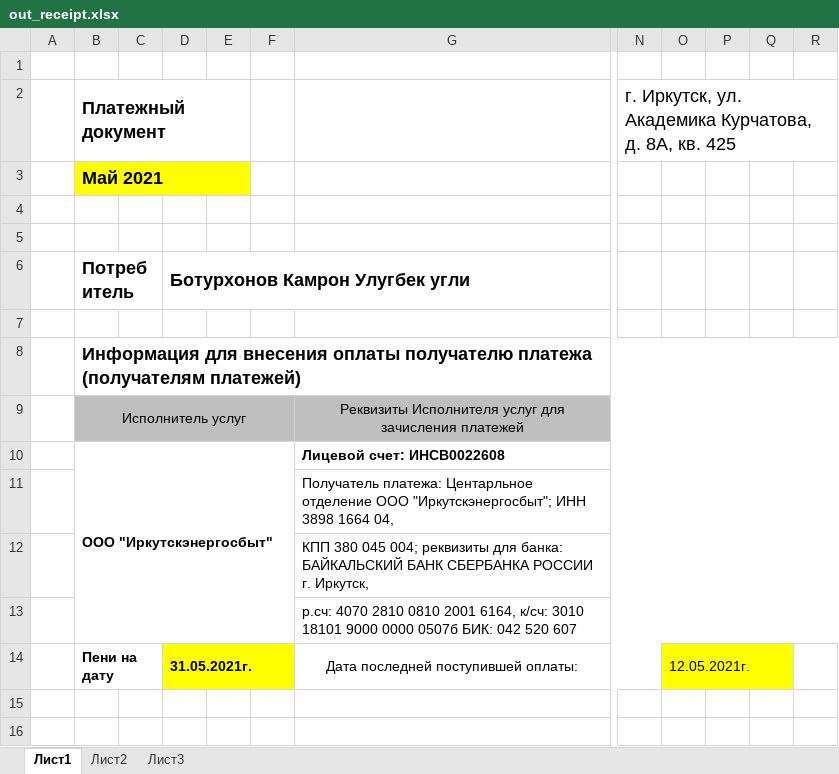
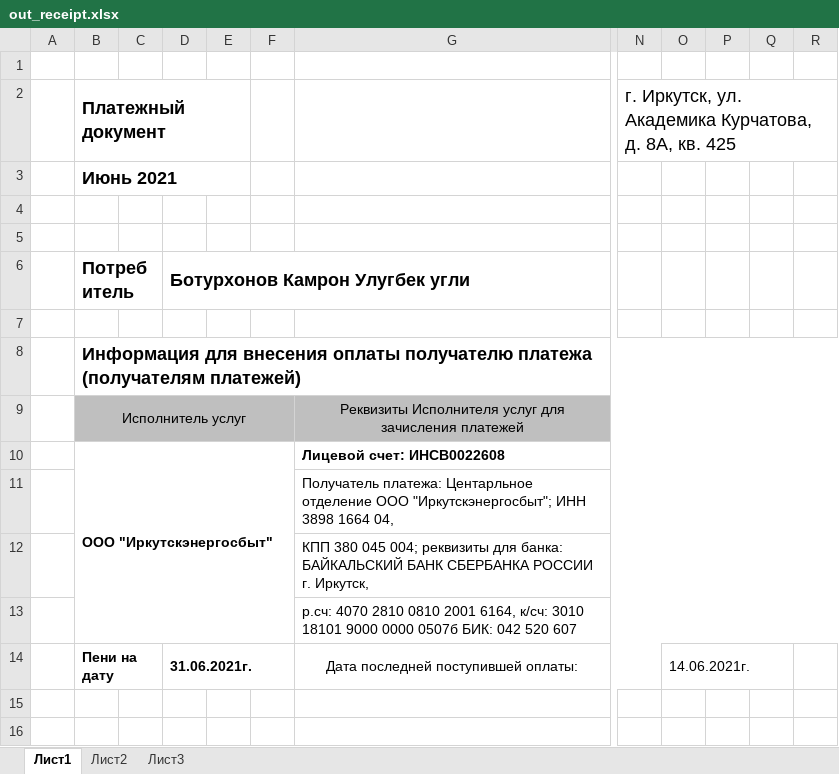
Before and after one commit to PolitechTeam/ElectricityBill, an Excel workbook: src/resources/receipts/out_receipt.xlsx, sheet Лист1, drawn as a sheet; only a part is shown, gaps mark what is left out; values as stored, in another font and other column widths than the file's, no borders; the diff names each change by its address in the sheet, - before the commit and + after, or states it on an @@ line.

Commit message:
Completed the generating of receipt in PDF-format

```diff
--- a/src/resources/receipts/out_receipt.xlsx (sheet Лист1)
+++ b/src/resources/receipts/out_receipt.xlsx (sheet Лист1)
-B3 (Платежный документ): Май 2021
+B3 (Платежный документ): Июнь 2021
-B3:E3 fill: #FFFF00
+B3:E3 fill: none
-D14: 31.05.2021г.
+D14: 31.06.2021г.
-D14:F14 fill: #FFFF00
+D14:F14 fill: none
-O14: 12.05.2021г.
+O14: 14.06.2021г.
-O14:Q14 fill: #FFFF00
+O14:Q14 fill: none
```
Also changed, not shown: 6 other files.
